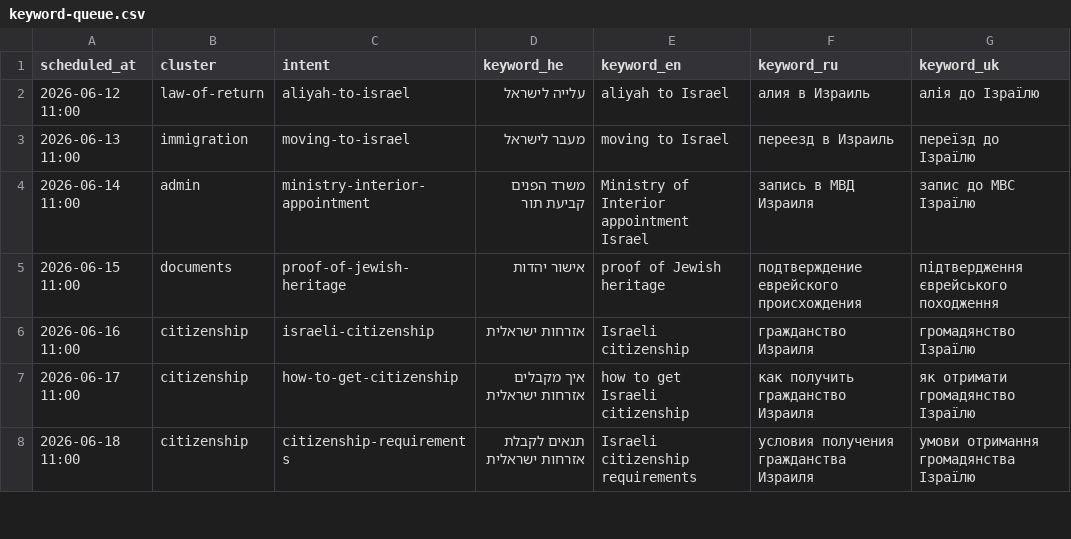
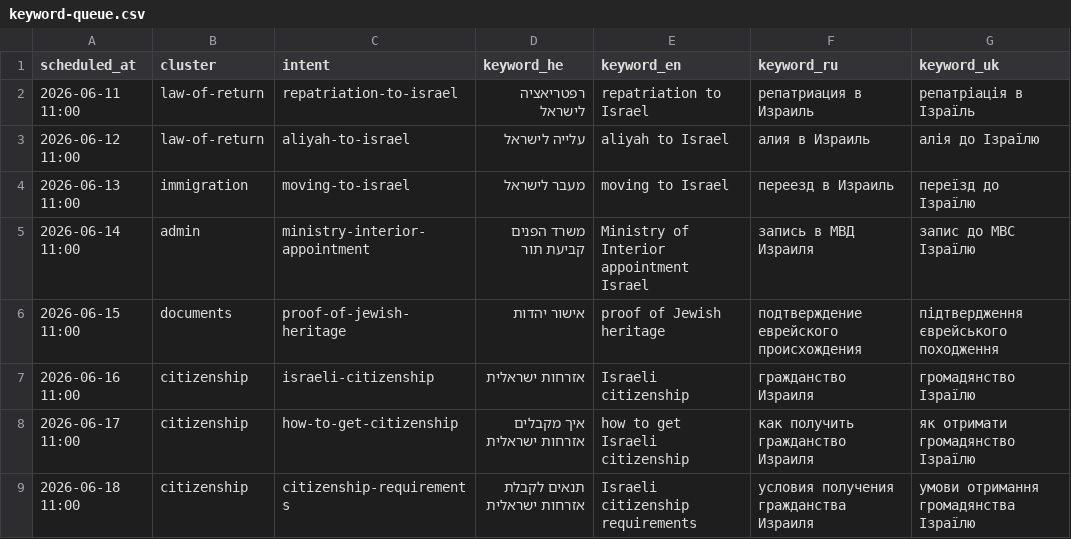
Before and after one commit to yanivsa/immigration, a CSV file: keyword-queue.csv, drawn as a sheet; only a part is shown.

```diff
--- a/keyword-queue.csv
+++ b/keyword-queue.csv
@@ -1,2 +1,3 @@
 scheduled_at,cluster,intent,keyword_he,keyword_en,keyword_ru,keyword_uk
+2026-06-11 11:00,law-of-return,repatriation-to-israel,רפטריאציה לישראל,repatriation to Israel,репатриация в Израиль,репатріація в Ізраїль
 2026-06-12 11:00,law-of-return,aliyah-to-israel,עלייה לישראל,aliyah to Israel,алия в Израиль,алія до Ізраїлю
```
Also changed, not shown: 3 other files.
